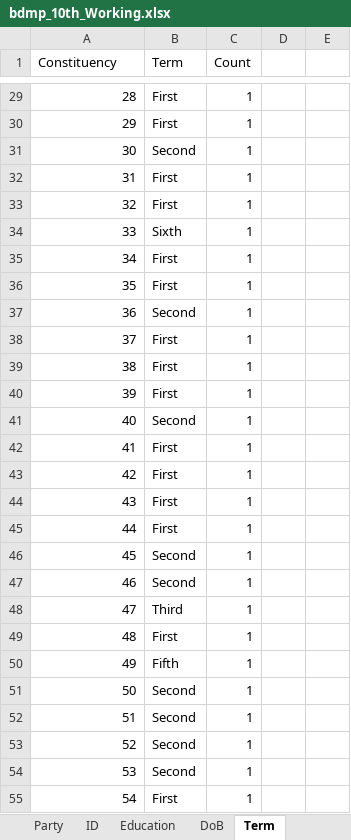
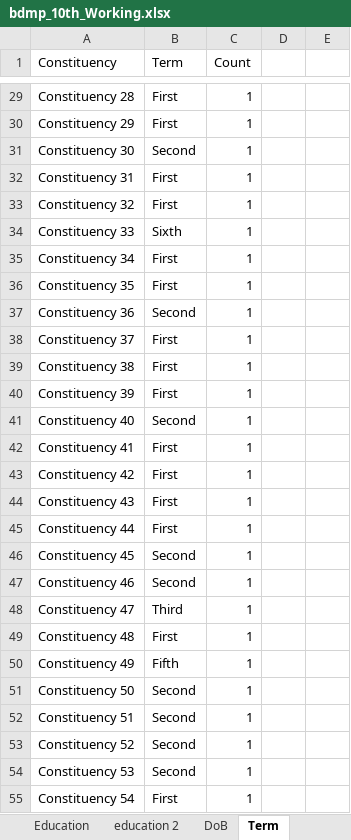
Before and after one commit to muimran/bd-mp-data, an Excel workbook: 10th_parliament/bdmp_10th_Working.xlsx, sheet Term, drawn as a sheet; only a part is shown, gaps mark what is left out; values as stored, in another font and other column widths than the file's, no borders; the diff covers the shown part only; the diff names each change by its address in the sheet, - before the commit and + after, or states it on an @@ line.

```diff
--- a/10th_parliament/bdmp_10th_Working.xlsx (sheet Term)
+++ b/10th_parliament/bdmp_10th_Working.xlsx (sheet Term)
+sheet tab: education 2
-A29 (Constituency): 28
+A29 (Constituency): Constituency 28
-A30 (Constituency): 29
+A30 (Constituency): Constituency 29
-A31 (Constituency): 30
+A31 (Constituency): Constituency 30
-A32 (Constituency): 31
+A32 (Constituency): Constituency 31
-A33 (Constituency): 32
+A33 (Constituency): Constituency 32
-A34 (Constituency): 33
+A34 (Constituency): Constituency 33
-A35 (Constituency): 34
+A35 (Constituency): Constituency 34
-A36 (Constituency): 35
+A36 (Constituency): Constituency 35
-A37 (Constituency): 36
+A37 (Constituency): Constituency 36
-A38 (Constituency): 37
+A38 (Constituency): Constituency 37
-A39 (Constituency): 38
+A39 (Constituency): Constituency 38
-A40 (Constituency): 39
+A40 (Constituency): Constituency 39
-A41 (Constituency): 40
+A41 (Constituency): Constituency 40
-A42 (Constituency): 41
+A42 (Constituency): Constituency 41
-A43 (Constituency): 42
+A43 (Constituency): Constituency 42
-A44 (Constituency): 43
+A44 (Constituency): Constituency 43
-A45 (Constituency): 44
+A45 (Constituency): Constituency 44
-A46 (Constituency): 45
+A46 (Constituency): Constituency 45
-A47 (Constituency): 46
+A47 (Constituency): Constituency 46
-A48 (Constituency): 47
+A48 (Constituency): Constituency 47
-A49 (Constituency): 48
+A49 (Constituency): Constituency 48
-A50 (Constituency): 49
+A50 (Constituency): Constituency 49
-A51 (Constituency): 50
+A51 (Constituency): Constituency 50
-A52 (Constituency): 51
+A52 (Constituency): Constituency 51
-A53 (Constituency): 52
+A53 (Constituency): Constituency 52
-A54 (Constituency): 53
+A54 (Constituency): Constituency 53
-A55 (Constituency): 54
+A55 (Constituency): Constituency 54
```
Also changed, not shown: 323 edited cells elsewhere in this sheet, sheet DoB, sheet Party, other sheet tabs.
